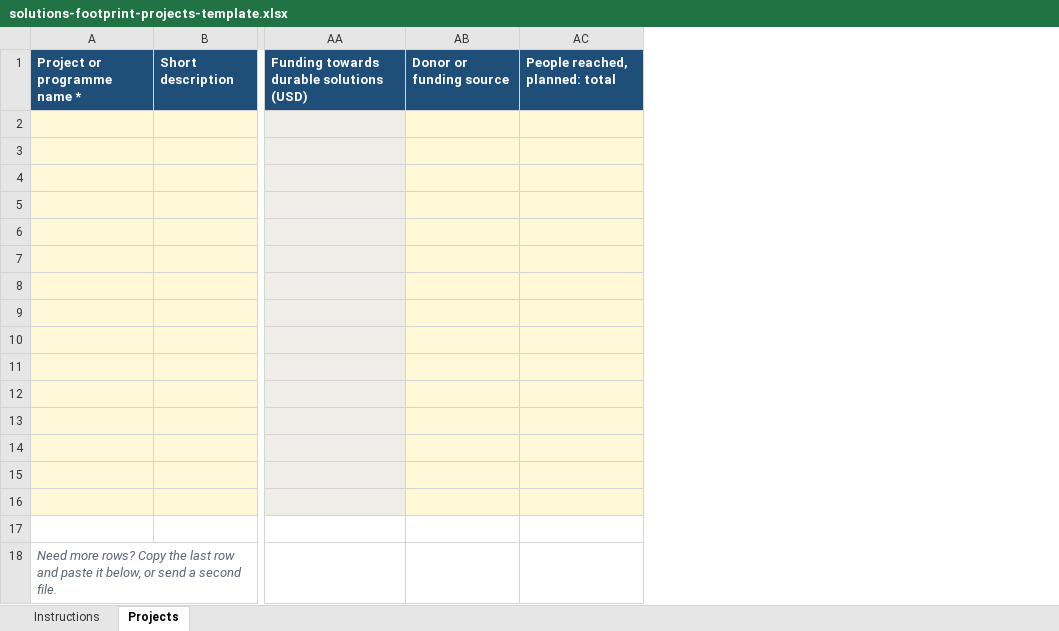
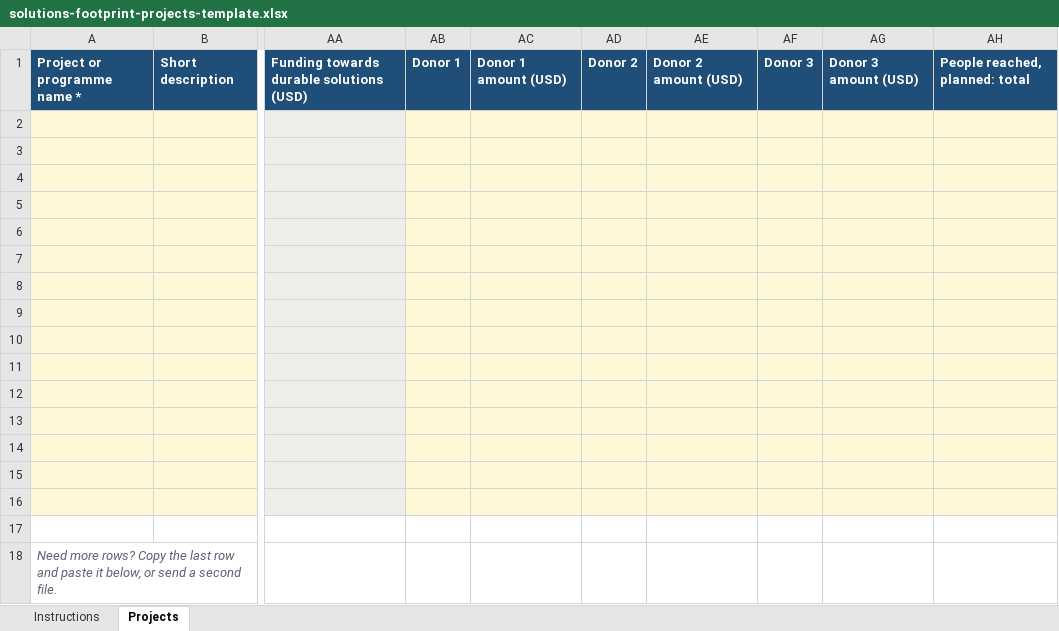
Before and after one commit to mdfazlulkarim/durable-solutions-sudan, an Excel workbook: assets/templates/solutions-footprint-projects-template.xlsx, sheet Projects, drawn as a sheet; only a part is shown, gaps mark what is left out; values as stored, in another font and other column widths than the file's, no borders; removed rows and columns are numbered as before the commit, all else as after; the diff names each change by its address in the sheet, - before the commit and + after, or states it on an @@ line.

Commit message:
Several donors with amounts on the form, the Excel template and the admin pages
- Form: one row per donor with its amount; with more than one donor every amount is required, and the total cannot exceed the budget
- Excel template: Donor 1 to 3, each with an amount (older copies with one donor column still load)
- Map: donor filter, search and the funding chart handle several donors, splitting funding by their amounts
- Back end and admin pages store and check donors with amounts

```diff
--- a/assets/templates/solutions-footprint-projects-template.xlsx (sheet Projects)
+++ b/assets/templates/solutions-footprint-projects-template.xlsx (sheet Projects)
-column AB, row 1: Donor or funding source
+column AB, row 1: Donor 1
+column AC, row 1: Donor 1 amount (USD)
+column AD, row 1: Donor 2
+column AE, row 1: Donor 2 amount (USD)
+column AF, row 1: Donor 3
+column AG, row 1: Donor 3 amount (USD)
```
Also changed, not shown: sheet Instructions, 12 other files.
